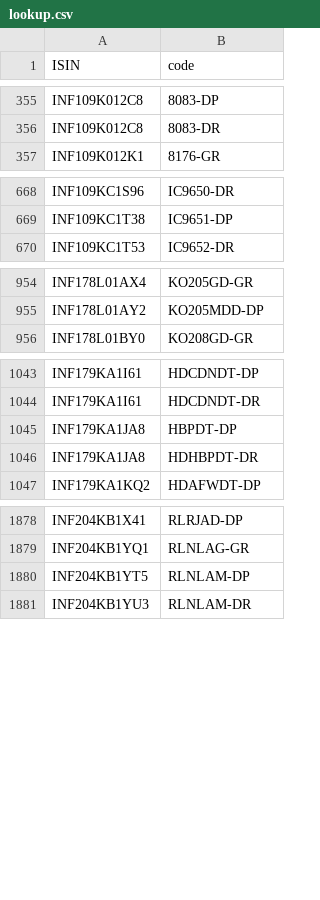
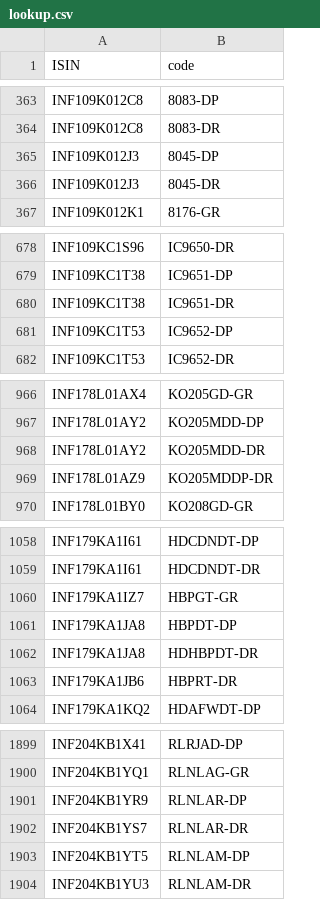
Before and after one commit to captn3m0/mf.captnemo.in, a CSV file: _data/lookup.csv, drawn as a sheet; only a part is shown, gaps mark what is left out; the diff covers the shown part only.

```diff
--- a/_data/lookup.csv
+++ b/_data/lookup.csv
@@ -356,2 +364,4 @@ ISIN,code
 "INF109K012C8","8083-DR"
+"INF109K012J3","8045-DP"
+"INF109K012J3","8045-DR"
 "INF109K012K1","8176-GR"
@@ -669,2 +679,4 @@ ISIN,code
 "INF109KC1T38","IC9651-DP"
+"INF109KC1T38","IC9651-DR"
+"INF109KC1T53","IC9652-DP"
 "INF109KC1T53","IC9652-DR"
@@ -955,2 +967,4 @@ ISIN,code
 "INF178L01AY2","KO205MDD-DP"
+"INF178L01AY2","KO205MDD-DR"
+"INF178L01AZ9","KO205MDDP-DR"
 "INF178L01BY0","KO208GD-GR"
@@ -1044,4 +1059,6 @@ ISIN,code
 "INF179KA1I61","HDCDNDT-DR"
+"INF179KA1IZ7","HBPGT-GR"
 "INF179KA1JA8","HBPDT-DP"
 "INF179KA1JA8","HDHBPDT-DR"
+"INF179KA1JB6","HBPRT-DR"
 "INF179KA1KQ2","HDAFWDT-DP"
@@ -1879,2 +1900,4 @@ ISIN,code
 "INF204KB1YQ1","RLNLAG-GR"
+"INF204KB1YR9","RLNLAR-DP"
+"INF204KB1YS7","RLNLAR-DR"
 "INF204KB1YT5","RLNLAM-DP"
```
Also changed, not shown: 62 added rows, 1 removed row and 1 moved row elsewhere in this file, 1 other file.
